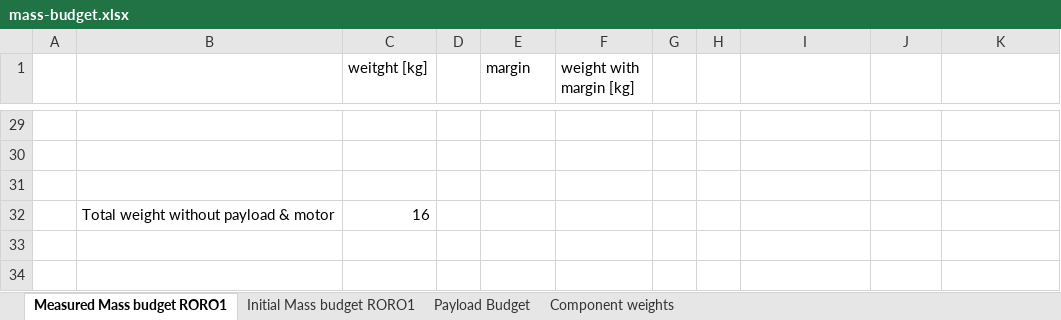
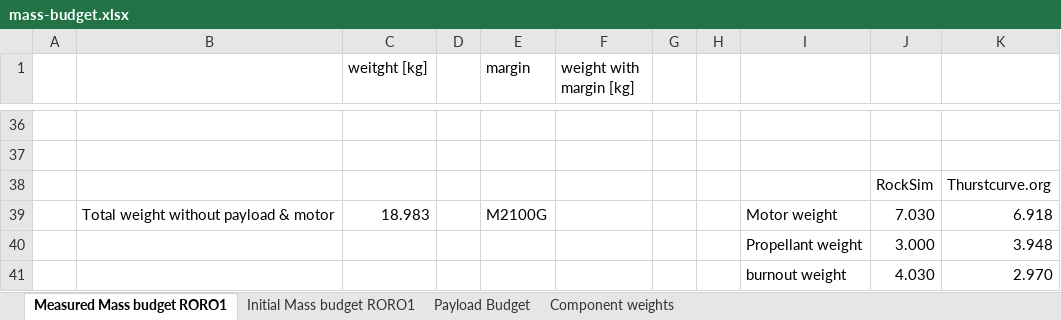
Before and after one commit to irec-duster/RORO, an Excel workbook: mass-budget.xlsx, sheet Measured Mass budget RORO1, drawn as a sheet; only a part is shown, gaps mark what is left out; values as stored, in another font and other column widths than the file's, no borders; removed rows and columns are numbered as before the commit, all else as after; the diff covers the shown part only; the diff names each change by its address in the sheet, - before the commit and + after, or states it on an @@ line.

```diff
--- a/mass-budget.xlsx (sheet Measured Mass budget RORO1)
+++ b/mass-budget.xlsx (sheet Measured Mass budget RORO1)
-row 38: (empty)
+row 38:  |  |  |  |  |  |  |  |  | RockSim | Thurstcurve.org
-row 32:  | Total weight without payload & motor | 16
+row 39:  | Total weight without payload & motor | 18.983 |  | M2100G |  |  |  | Motor weight | 7.030 | 6.918
+row 40:  |  |  |  |  |  |  |  | Propellant weight | 3.000 | 3.948
+row 41:  |  |  |  |  |  |  |  | burnout weight | 4.030 | 2.970
```
Also changed, not shown: 14 added rows, 7 removed rows and 14 edited cells elsewhere in this sheet, formulas that keep their value, 27 other files.
